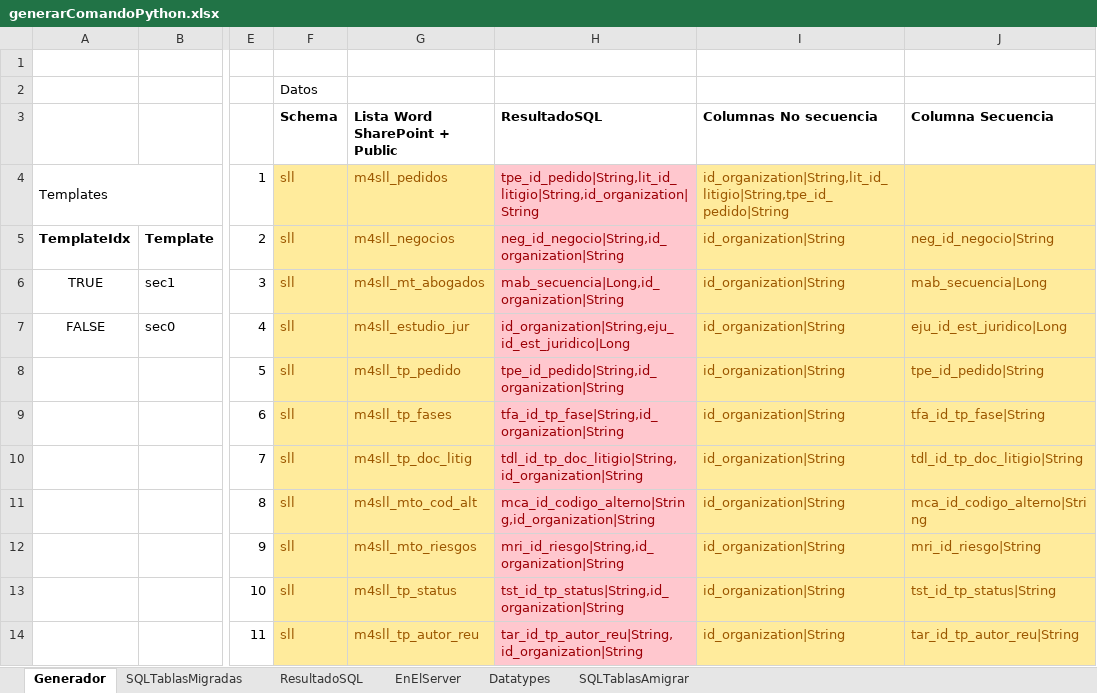
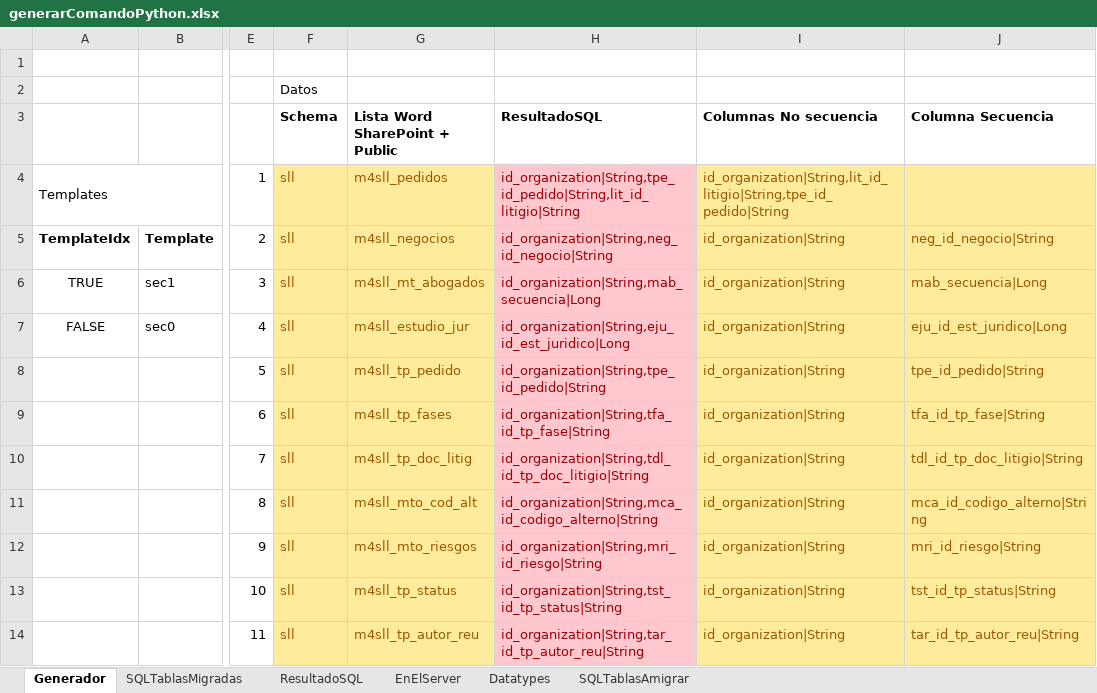
Before and after one commit to nzambrano/SLL_CLOUD, an Excel workbook: generarentidades/generarComandoPython.xlsx, sheet Generador, drawn as a sheet; only a part is shown, gaps mark what is left out; values as stored, in another font and other column widths than the file's, no borders; the diff covers the shown part only; the diff names each change by its address in the sheet, - before the commit and + after, or states it on an @@ line.

Commit message:
cambio de orden en columnas, poner primero IdOrganization, luego por orden de aparicion en DB

```diff
--- a/generarentidades/generarComandoPython.xlsx (sheet Generador)
+++ b/generarentidades/generarComandoPython.xlsx (sheet Generador)
-H4 (ResultadoSQL): tpe_id_pedido|String,lit_id_litigio|String,id_organization|String
+H4 (ResultadoSQL): id_organization|String,tpe_id_pedido|String,lit_id_litigio|String
-H5 (ResultadoSQL): neg_id_negocio|String,id_organization|String
+H5 (ResultadoSQL): id_organization|String,neg_id_negocio|String
-H6 (ResultadoSQL): mab_secuencia|Long,id_organization|String
+H6 (ResultadoSQL): id_organization|String,mab_secuencia|Long
-H8 (ResultadoSQL): tpe_id_pedido|String,id_organization|String
+H8 (ResultadoSQL): id_organization|String,tpe_id_pedido|String
-H9 (ResultadoSQL): tfa_id_tp_fase|String,id_organization|String
+H9 (ResultadoSQL): id_organization|String,tfa_id_tp_fase|String
-H10 (ResultadoSQL): tdl_id_tp_doc_litigio|String,id_organization|String
+H10 (ResultadoSQL): id_organization|String,tdl_id_tp_doc_litigio|String
-H11 (ResultadoSQL): mca_id_codigo_alterno|String,id_organization|String
+H11 (ResultadoSQL): id_organization|String,mca_id_codigo_alterno|String
-H12 (ResultadoSQL): mri_id_riesgo|String,id_organization|String
+H12 (ResultadoSQL): id_organization|String,mri_id_riesgo|String
-H13 (ResultadoSQL): tst_id_tp_status|String,id_organization|String
+H13 (ResultadoSQL): id_organization|String,tst_id_tp_status|String
-H14 (ResultadoSQL): tar_id_tp_autor_reu|String,id_organization|String
+H14 (ResultadoSQL): id_organization|String,tar_id_tp_autor_reu|String
```
Also changed, not shown: 67 edited cells and cell formats elsewhere in this sheet, sheet ResultadoSQL, sheet SQLTablasMigradas.
